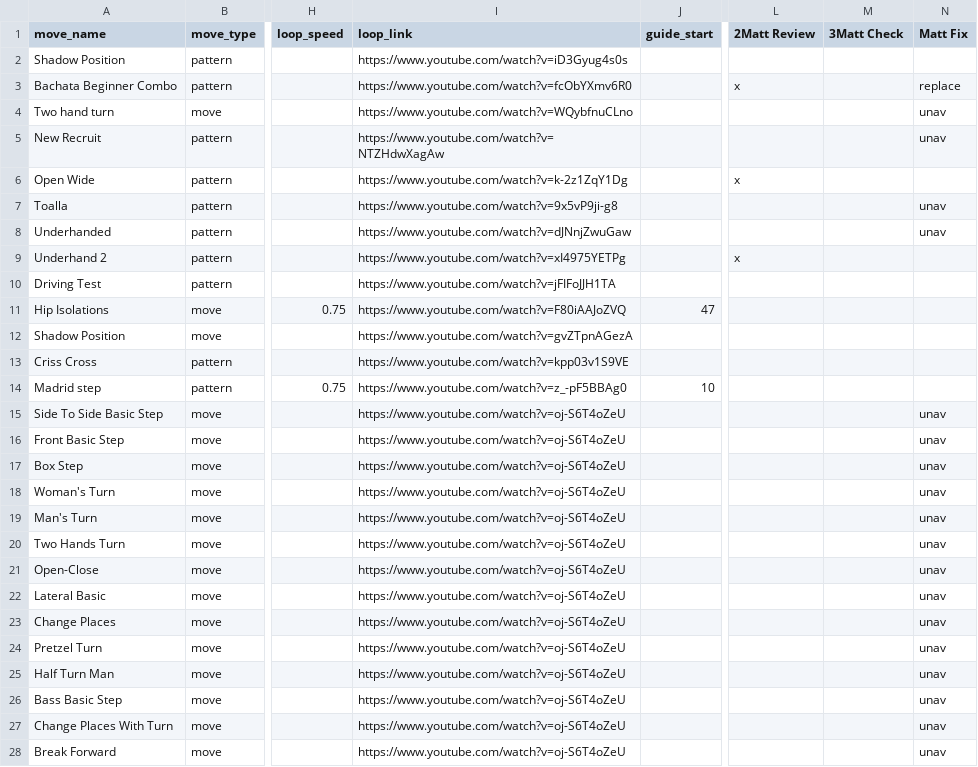
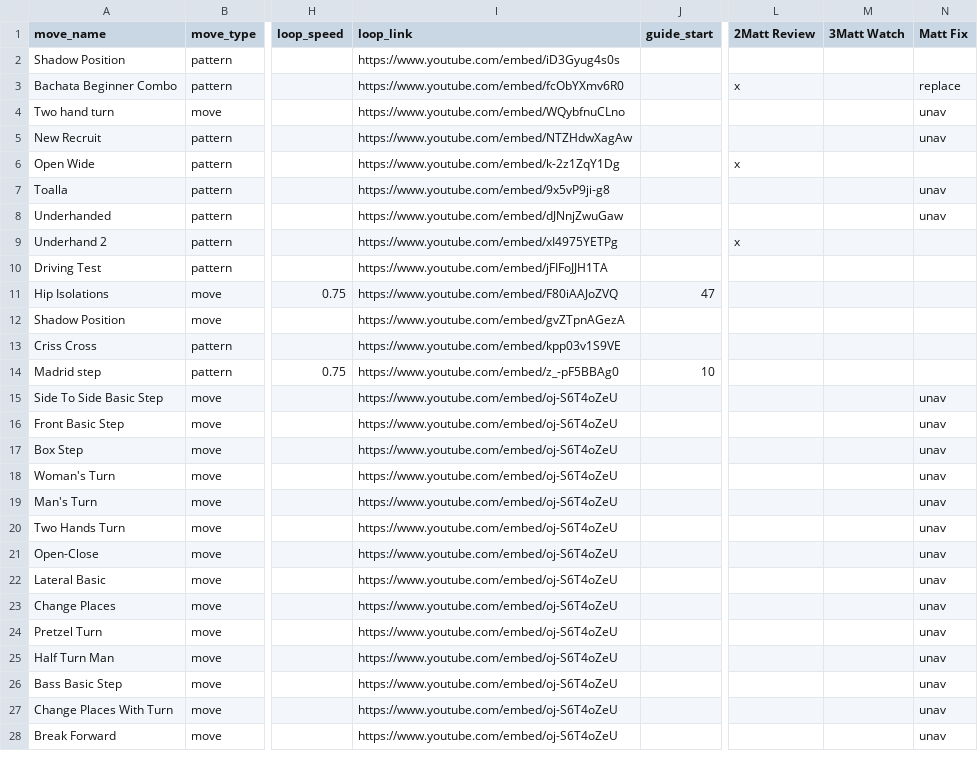
Before and after one commit to cyneta/dance-moves, a CSV file: dance-moves-loop-app/data/bachata_moves.csv, drawn as a sheet; only a part is shown, gaps mark what is left out; the diff covers the shown part only; the diff names each change by its address in the sheet, - before the commit and + after, or states it on an @@ line.

```diff
--- a/dance-moves-loop-app/data/bachata_moves.csv
+++ b/dance-moves-loop-app/data/bachata_moves.csv
-M1: 3Matt Check
+M1: 3Matt Watch
-I2 (loop_link): https://www.youtube.com/watch?v=iD3Gyug4s0s
+I2 (loop_link): https://www.youtube.com/embed/iD3Gyug4s0s
-I3 (loop_link): https://www.youtube.com/watch?v=fcObYXmv6R0
+I3 (loop_link): https://www.youtube.com/embed/fcObYXmv6R0
-I4 (loop_link): https://www.youtube.com/watch?v=WQybfnuCLno
+I4 (loop_link): https://www.youtube.com/embed/WQybfnuCLno
-I5 (loop_link): https://www.youtube.com/watch?v=NTZHdwXagAw
+I5 (loop_link): https://www.youtube.com/embed/NTZHdwXagAw
-I6 (loop_link): https://www.youtube.com/watch?v=k-2z1ZqY1Dg
+I6 (loop_link): https://www.youtube.com/embed/k-2z1ZqY1Dg
-I7 (loop_link): https://www.youtube.com/watch?v=9x5vP9ji-g8
+I7 (loop_link): https://www.youtube.com/embed/9x5vP9ji-g8
-I8 (loop_link): https://www.youtube.com/watch?v=dJNnjZwuGaw
+I8 (loop_link): https://www.youtube.com/embed/dJNnjZwuGaw
-I9 (loop_link): https://www.youtube.com/watch?v=xI4975YETPg
+I9 (loop_link): https://www.youtube.com/embed/xI4975YETPg
-I10 (loop_link): https://www.youtube.com/watch?v=jFIFoJJH1TA
+I10 (loop_link): https://www.youtube.com/embed/jFIFoJJH1TA
-I11 (loop_link): https://www.youtube.com/watch?v=F80iAAJoZVQ
+I11 (loop_link): https://www.youtube.com/embed/F80iAAJoZVQ
-I12 (loop_link): https://www.youtube.com/watch?v=gvZTpnAGezA
+I12 (loop_link): https://www.youtube.com/embed/gvZTpnAGezA
-I13 (loop_link): https://www.youtube.com/watch?v=kpp03v1S9VE
+I13 (loop_link): https://www.youtube.com/embed/kpp03v1S9VE
-I14 (loop_link): https://www.youtube.com/watch?v=z_-pF5BBAg0
+I14 (loop_link): https://www.youtube.com/embed/z_-pF5BBAg0
-I15:I28 (loop_link): https://www.youtube.com/watch?v=oj-S6T4oZeU
+I15:I28 (loop_link): https://www.youtube.com/embed/oj-S6T4oZeU
```
Also changed, not shown: 33 edited cells elsewhere in this file, dance-moves-loop-app/data/salsa_moves.csv, 1 other file.
